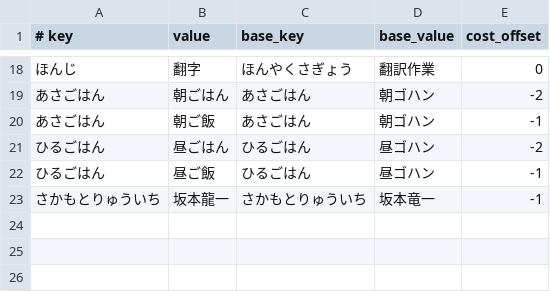
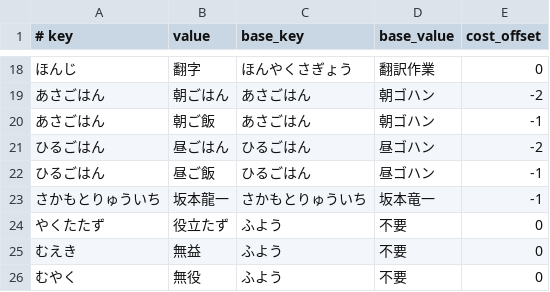
Before and after one commit to google/mozc, a TSV file: src/data/oss/aux_dictionary.tsv, drawn as a sheet; only a part is shown, gaps mark what is left out; the diff names each change by its address in the sheet, - before the commit and + after, or states it on an @@ line.

Commit message:
Add 役立たず, 無益 and 無役 to aux_dictionary.tsv
* https://github.com/google/mozc/issues/559

PiperOrigin-RevId: 435505857

```diff
--- a/src/data/oss/aux_dictionary.tsv
+++ b/src/data/oss/aux_dictionary.tsv
+row 24: やくたたず | 役立たず | ふよう | 不要 | 0
+row 25: むえき | 無益 | ふよう | 不要 | 0
+row 26: むやく | 無役 | ふよう | 不要 | 0
```
Also changed, not shown: src/data/dictionary_oss/evaluation.tsv.
